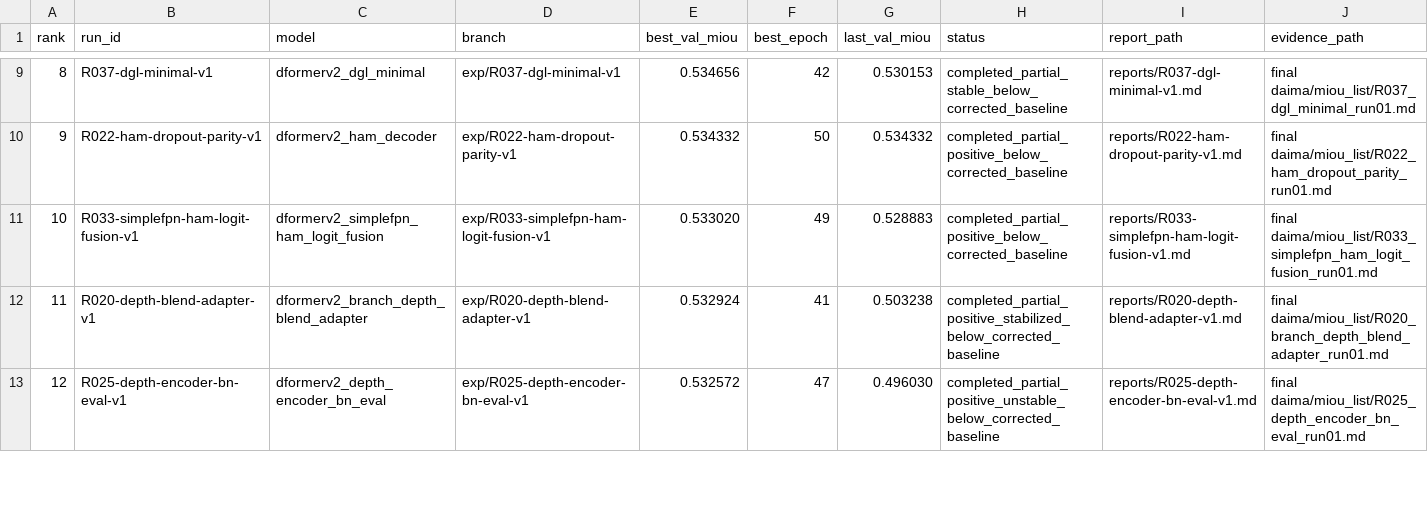
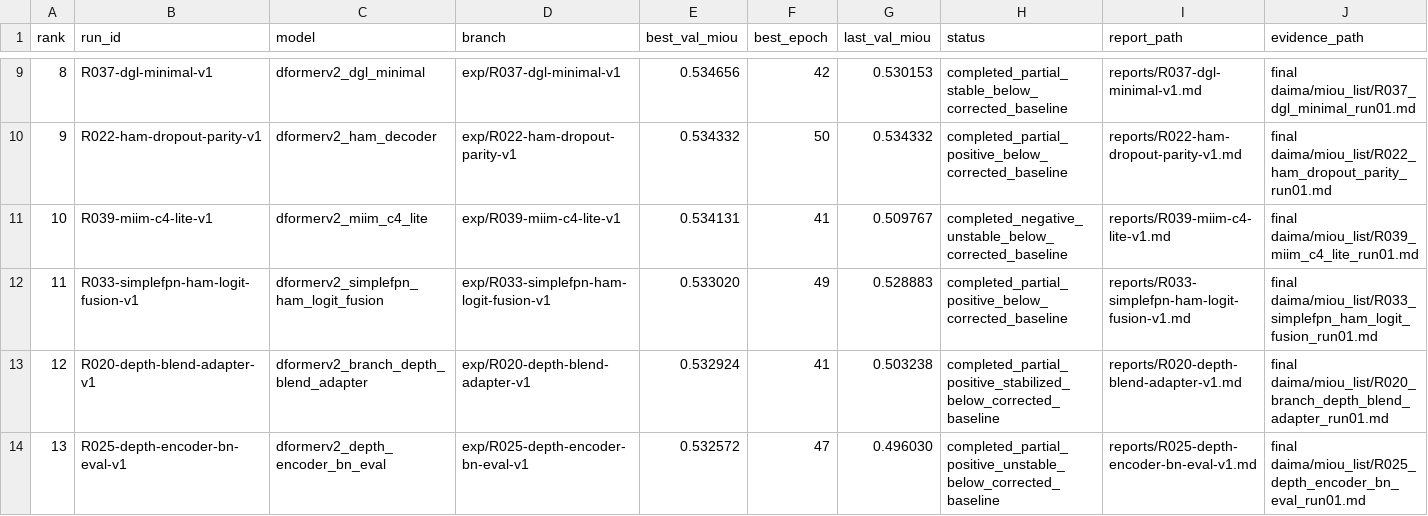
Before and after one commit to hansu650/Lun-Wen, a CSV file: metrics/leaderboard.csv, drawn as a sheet; only a part is shown, gaps mark what is left out; addresses are those after the commit; the diff names each change by its address in the sheet, - before the commit and + after, or states it on an @@ line.

Commit message:
Record R039 MIIM c4 lite result

```diff
--- a/metrics/leaderboard.csv
+++ b/metrics/leaderboard.csv
+row 11: 10 | R039-miim-c4-lite-v1 | dformerv2_miim_c4_lite | exp/R039-miim-c4-lite-v1 | 0.534131 | 41 | 0.509767 | completed_negative_unstable_below_corrected_baseline | reports/R039-miim-c4-lite-v1.md | final daima/miou_list/R039_miim_c4_lite_run01.md
@@ column A (rank) renumbered from row 12 down @@
```
Also changed, not shown: 11 other files.
